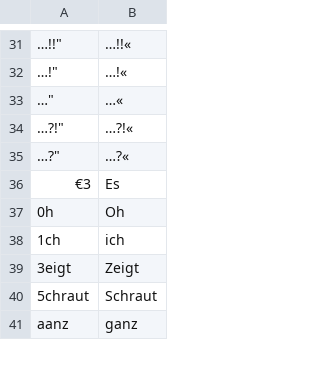
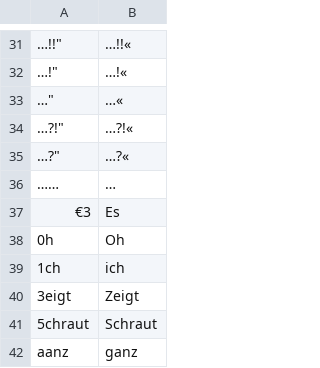
Before and after one commit to cradloff/ebooks, a CSV file: Harald Harst/rechtschreibung.csv, drawn as a sheet; only a part is shown, gaps mark what is left out.

```diff
--- a/Harald Harst/rechtschreibung.csv
+++ b/Harald Harst/rechtschreibung.csv
@@ -36,2 +36,3 @@
 …?"	…?«
+……	…
 €3	Es
```
Also changed, not shown: 3 other files.
